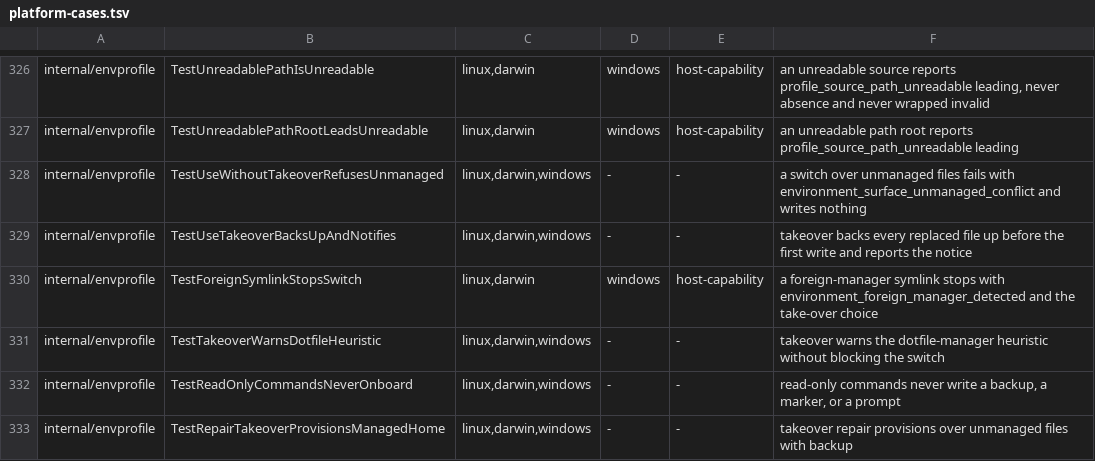
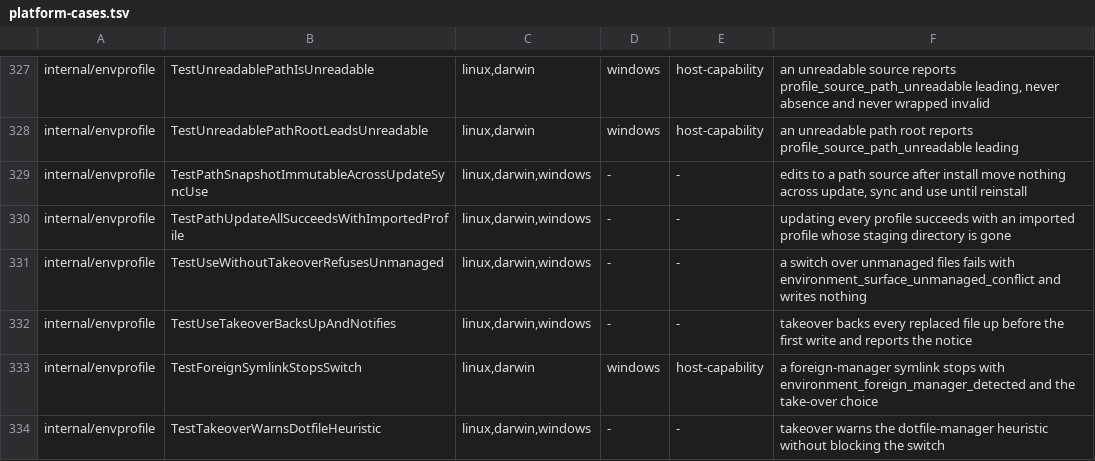
Before and after one commit to relux-works/curator, a TSV file: .github/ci/platform-cases.tsv, drawn as a sheet; only a part is shown, gaps mark what is left out; the shorter side is filled out with more unchanged rows; the diff covers the shown part only; the diff names each change by its address in the sheet, - before the commit and + after, or states it on an @@ line.

Commit message:
Stage (c) rework C3-m1+m2 and ledger: compose-add inert warning, four-rule weight test
C3-m1: profile compose add under a locked overlays_allowed:false now
warns that the added declaration is inert, like compose list already did.
C3-m2: TestWeightRulesAllFourDisagree commits the reviewer's drive (leaf
manifest 5, agreeing requirers 20, root map 30, machine overlay 40 gives
weight 40 with the overlay flag). Ledger: nine new platform-case rows for
the rework tests; the lockable-subset row now describes the transcribed
section 12.2 set.

```diff
--- a/.github/ci/platform-cases.tsv
+++ b/.github/ci/platform-cases.tsv
+row 329: internal/envprofile | TestPathSnapshotImmutableAcrossUpdateSyncUse | linux,darwin,windows | - | - | edits to a path source after install move nothing across update, sync and use until reinstall
+row 330: internal/envprofile | TestPathUpdateAllSucceedsWithImportedProfile | linux,darwin,windows | - | - | updating every profile succeeds with an imported profile whose staging directory is gone
```
Also changed, not shown: 7 added rows and 1 edited cell elsewhere in this file, 3 other files.
